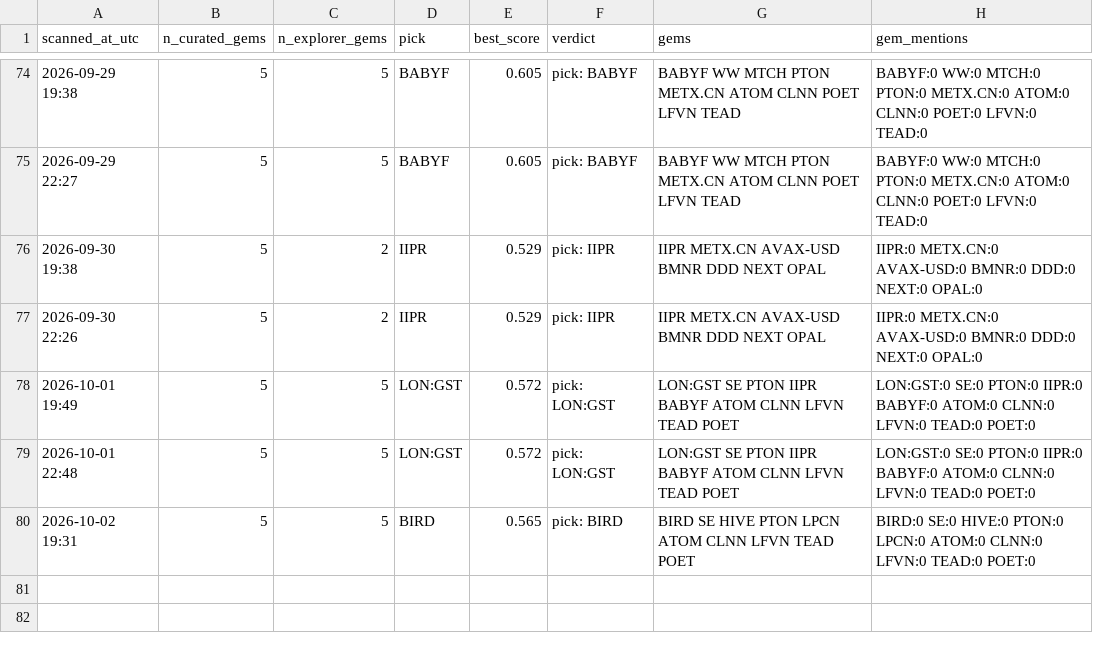
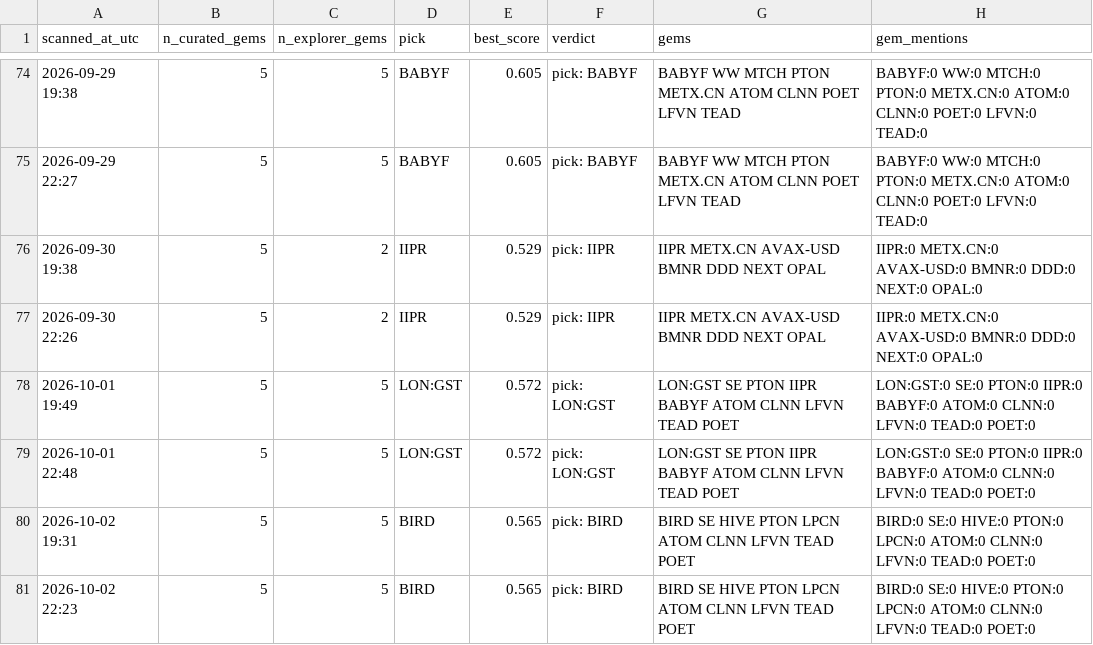
Before and after one commit to cbaduboateng/nicol-calcium-score, a CSV file: portfolio/scans.csv, drawn as a sheet; only a part is shown, gaps mark what is left out.

```diff
--- a/portfolio/scans.csv
+++ b/portfolio/scans.csv
@@ -80 +80,2 @@ scanned_at_utc,n_curated_gems,n_explorer_gems,pick,best_score,verdict,gems,gem_m
 2026-10-02 19:31,5,5,BIRD,0.565,pick: BIRD,BIRD SE HIVE PTON LPCN ATOM CLNN LFVN TEAD POET,BIRD:0 SE:0 HIVE:0 PTON:0 LPCN:0 ATOM:0 CLNN:0 LFVN:0 TEAD:0 POET:0
+2026-10-02 22:23,5,5,BIRD,0.565,pick: BIRD,BIRD SE HIVE PTON LPCN ATOM CLNN LFVN TEAD POET,BIRD:0 SE:0 HIVE:0 PTON:0 LPCN:0 ATOM:0 CLNN:0 LFVN:0 TEAD:0 POET:0
```
